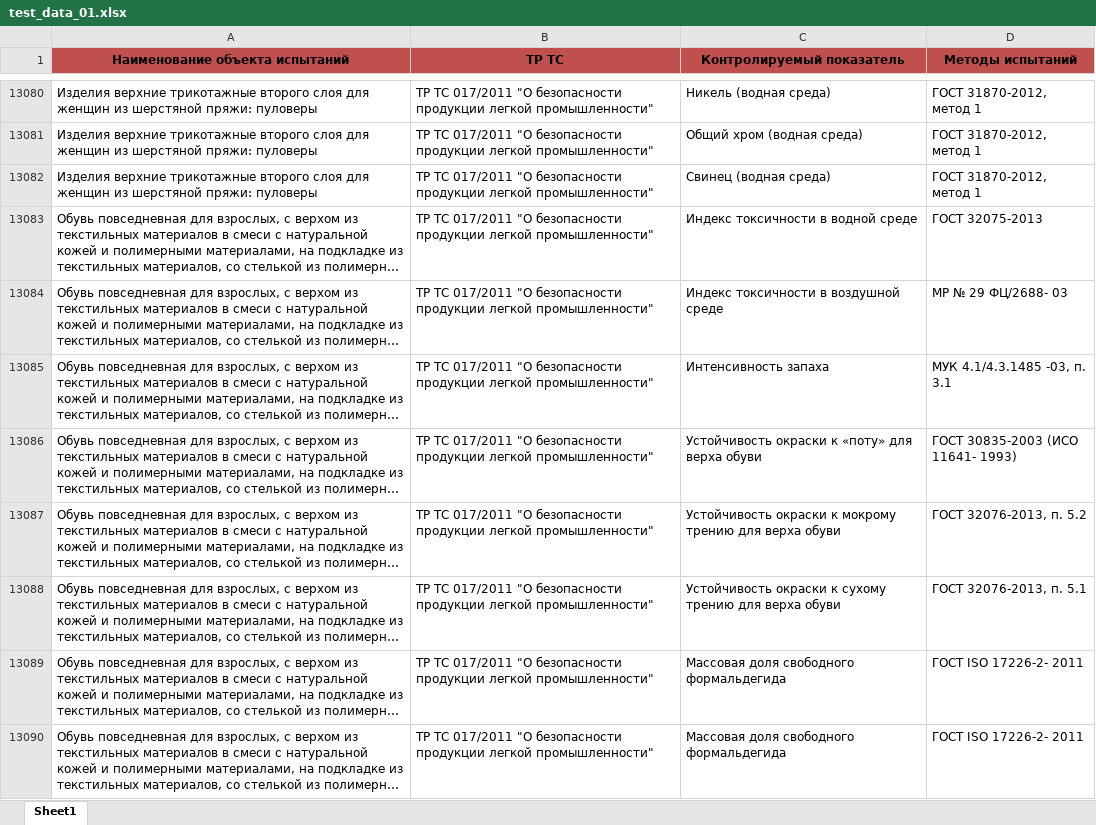
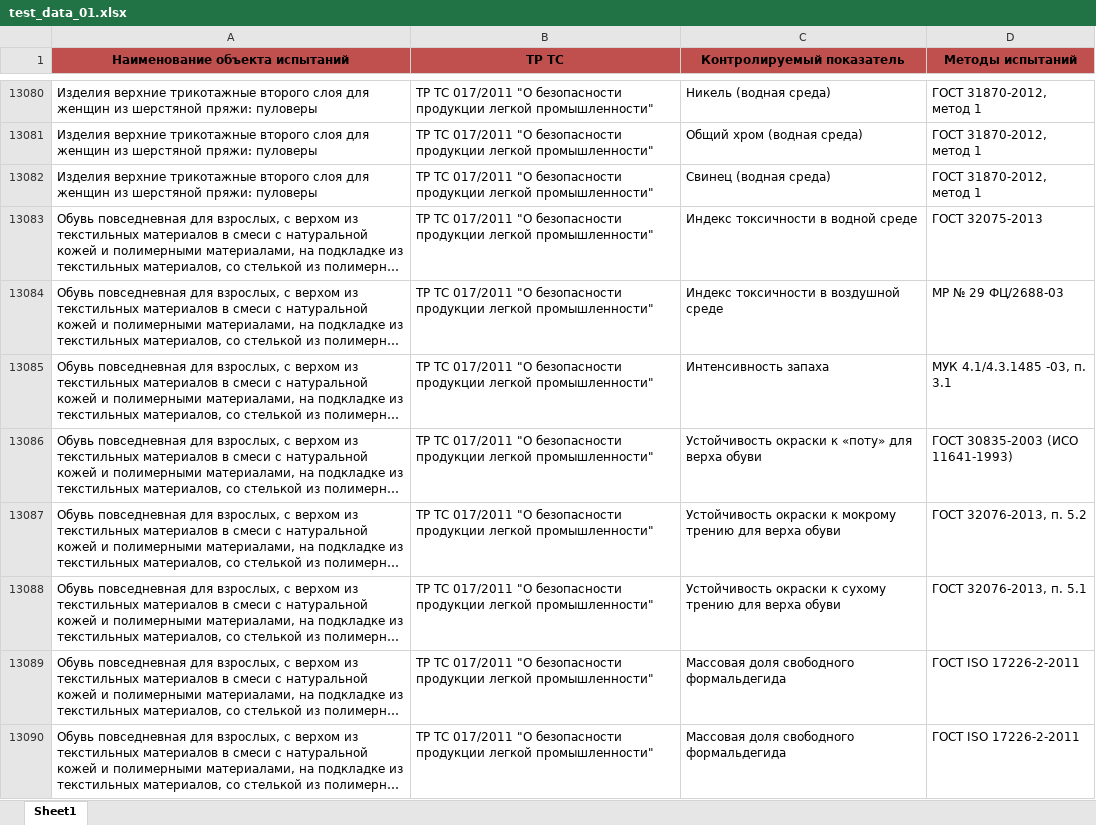
Before and after one commit to 515tekhotdel-alt/test-parameters-system, an Excel workbook: data/raw/test_data_01.xlsx, sheet Sheet1, drawn as a sheet; only a part is shown, gaps mark what is left out; long unchanged cells end in …; values as stored, in another font and other column widths than the file's, no borders; the diff covers the shown part only; the diff names each change by its address in the sheet, - before the commit and + after, or states it on an @@ line.

Commit message:
FEATURE: Добавлены методы к показателям в интерфейсе и экспорте

```diff
--- a/data/raw/test_data_01.xlsx (sheet Sheet1)
+++ b/data/raw/test_data_01.xlsx (sheet Sheet1)
-D13084 (Методы испытаний): МР № 29 ФЦ/2688- 03
+D13084 (Методы испытаний): МР № 29 ФЦ/2688-03
-D13086 (Методы испытаний): ГОСТ 30835-2003 (ИСО 11641- 1993)
+D13086 (Методы испытаний): ГОСТ 30835-2003 (ИСО 11641-1993)
-D13089:D13090 (Методы испытаний): ГОСТ ISO 17226-2- 2011
+D13089:D13090 (Методы испытаний): ГОСТ ISO 17226-2-2011
```
Also changed, not shown: 1966 edited cells elsewhere in this sheet, 5 other files.
